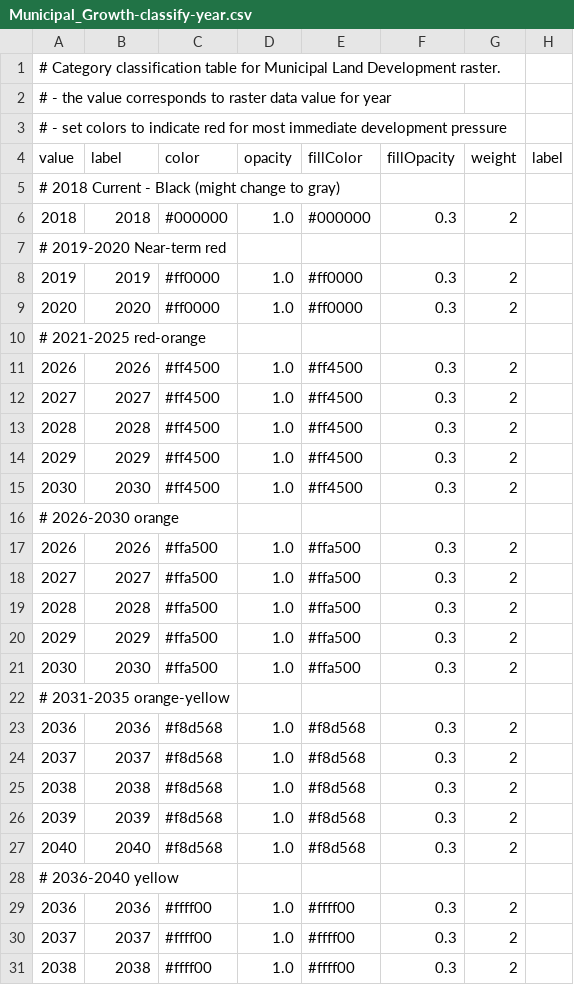
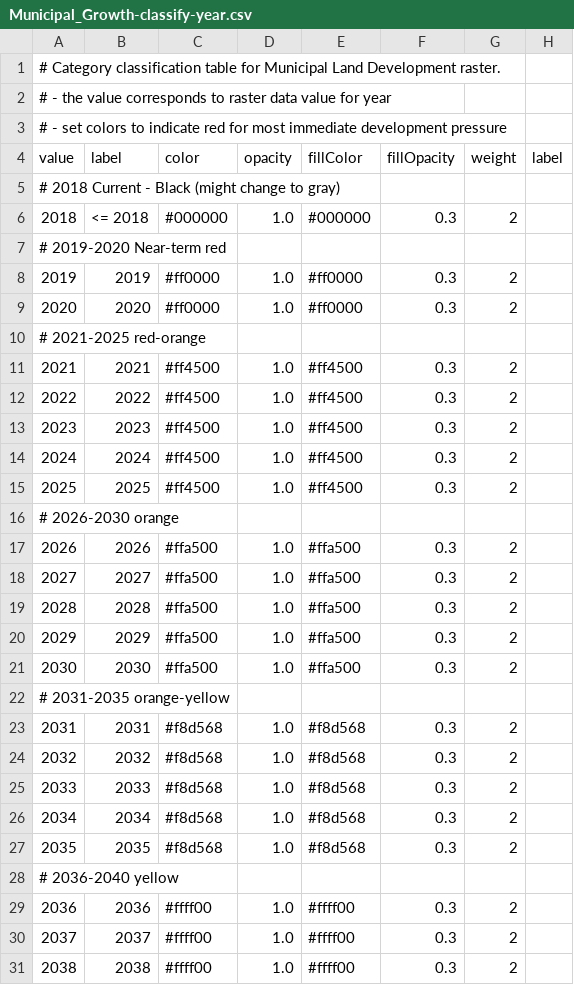
Before and after one commit to OpenWaterFoundation/owf-infomapper-coagtransfer, a CSV file: workflow/BaselineScenario/13-LandDevelopment/layers/Municipal_Growth-classify-year.csv, drawn as a sheet; only a part is shown.

```diff
--- a/workflow/BaselineScenario/13-LandDevelopment/layers/Municipal_Growth-classify-year.csv
+++ b/workflow/BaselineScenario/13-LandDevelopment/layers/Municipal_Growth-classify-year.csv
@@ -5,3 +5,3 @@ value,label,color,opacity,fillColor,fillOpacity,weight,label
 # 2018 Current - Black (might change to gray)
-2018,2018,#000000,1.0,#000000,0.3,2
+2018,"<= 2018",#000000,1.0,#000000,0.3,2
 # 2019-2020 Near-term red
@@ -10,7 +10,7 @@ value,label,color,opacity,fillColor,fillOpacity,weight,label
 # 2021-2025 red-orange
-2026,2026,#ff4500,1.0,#ff4500,0.3,2
-2027,2027,#ff4500,1.0,#ff4500,0.3,2
-2028,2028,#ff4500,1.0,#ff4500,0.3,2
-2029,2029,#ff4500,1.0,#ff4500,0.3,2
-2030,2030,#ff4500,1.0,#ff4500,0.3,2
+2021,2021,#ff4500,1.0,#ff4500,0.3,2
+2022,2022,#ff4500,1.0,#ff4500,0.3,2
+2023,2023,#ff4500,1.0,#ff4500,0.3,2
+2024,2024,#ff4500,1.0,#ff4500,0.3,2
+2025,2025,#ff4500,1.0,#ff4500,0.3,2
 # 2026-2030 orange
@@ -22,7 +22,7 @@ value,label,color,opacity,fillColor,fillOpacity,weight,label
 # 2031-2035 orange-yellow
-2036,2036,#f8d568,1.0,#f8d568,0.3,2
-2037,2037,#f8d568,1.0,#f8d568,0.3,2
-2038,2038,#f8d568,1.0,#f8d568,0.3,2
-2039,2039,#f8d568,1.0,#f8d568,0.3,2
-2040,2040,#f8d568,1.0,#f8d568,0.3,2
+2031,2031,#f8d568,1.0,#f8d568,0.3,2
+2032,2032,#f8d568,1.0,#f8d568,0.3,2
+2033,2033,#f8d568,1.0,#f8d568,0.3,2
+2034,2034,#f8d568,1.0,#f8d568,0.3,2
+2035,2035,#f8d568,1.0,#f8d568,0.3,2
 # 2036-2040 yellow
```
Also changed, not shown: 8 other files.
